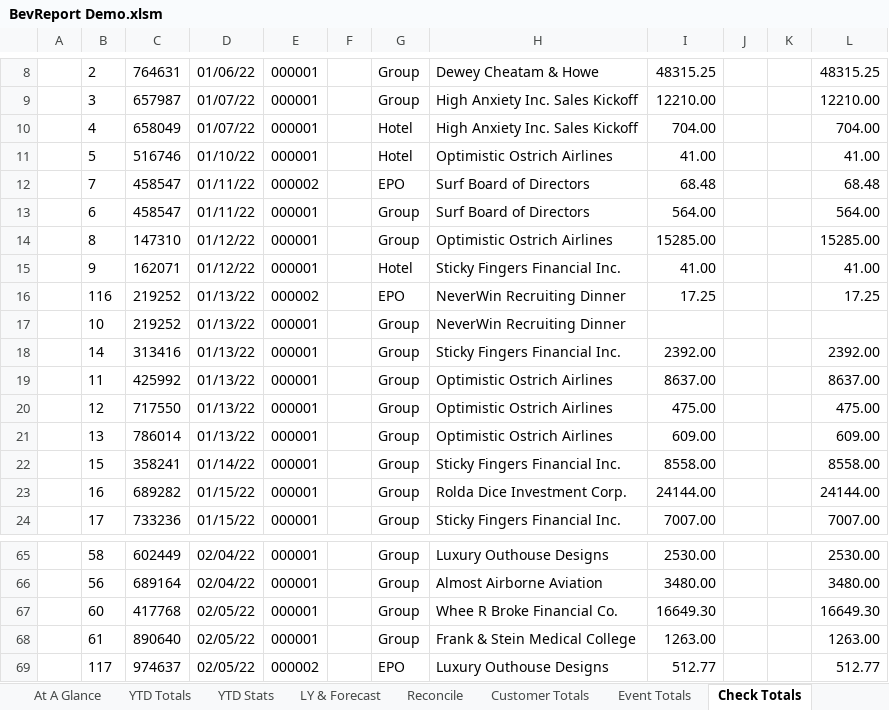
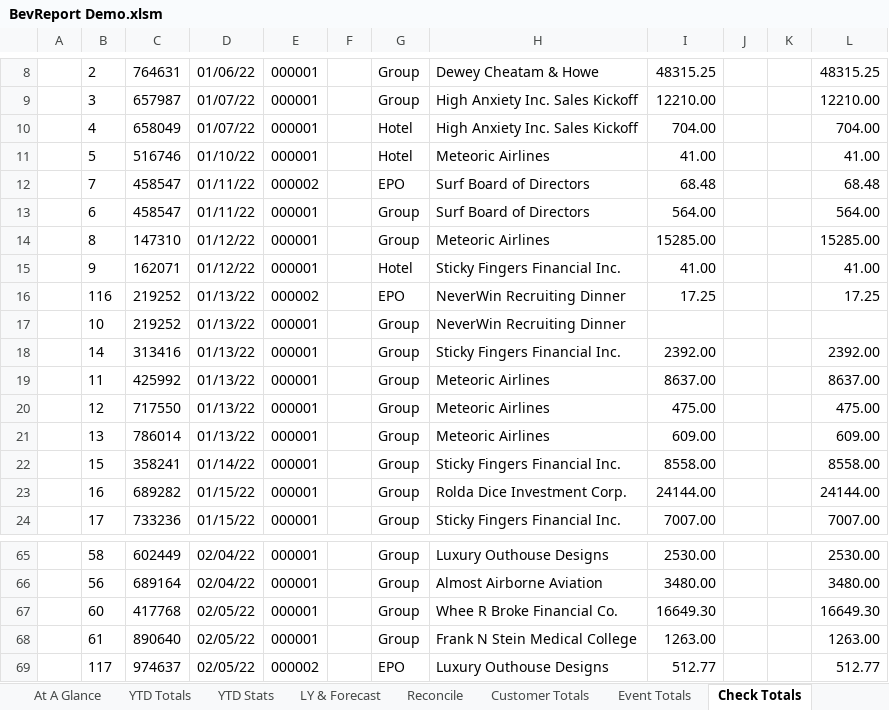
Before and after one commit to rickmora98/Excel-Dashboard, an Excel workbook: Excel Files/BevReport Demo.xlsm, sheet Check Totals, drawn as a sheet; only a part is shown, gaps mark what is left out; values as stored, in another font and other column widths than the file's, no borders; charts and pictures and table styles not drawn; the diff names each change by its address in the sheet, - before the commit and + after, or states it on an @@ line.

```diff
--- a/Excel Files/BevReport Demo.xlsm (sheet Check Totals)
+++ b/Excel Files/BevReport Demo.xlsm (sheet Check Totals)
-H11: Optimistic Ostrich Airlines
+H11: Meteoric Airlines
-H14: Optimistic Ostrich Airlines
+H14: Meteoric Airlines
-H19:H21: Optimistic Ostrich Airlines
+H19:H21: Meteoric Airlines
-H68: Frank & Stein Medical College
+H68: Frank N Stein Medical College
```
Also changed, not shown: sheet Transactions, sheet Event Totals, sheet YTD Stats, sheet Customer Totals, sheet Labor Cost, sheet Beverage Cost, formulas that keep their value, hidden cells, charts or pictures.
